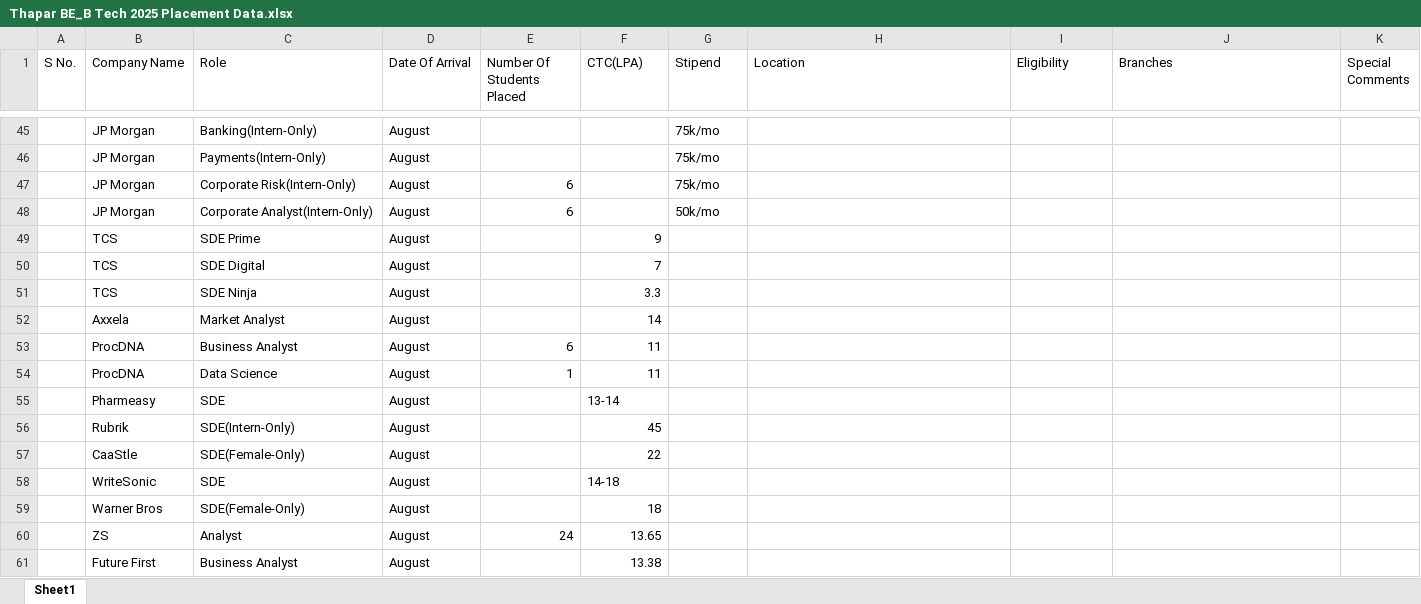
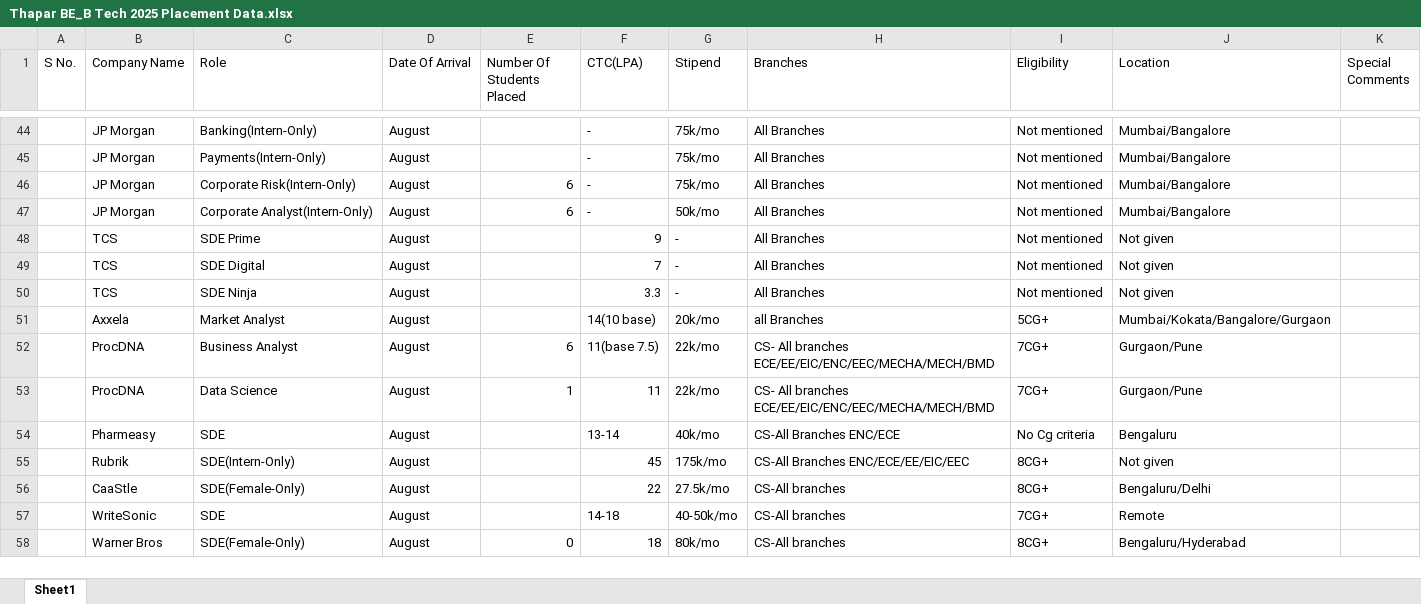
Before and after one commit to Avirat201189221/Thapar_Placement_Data, an Excel workbook: Thapar BE_B Tech 2025 Placement Data.xlsx, sheet Sheet1, drawn as a sheet; only a part is shown, gaps mark what is left out; values as stored, in another font and other column widths than the file's, no cell formats; charts and pictures not drawn; removed rows and columns are numbered as before the commit, all else as after; the diff covers the shown part only; the diff names each change by its address in the sheet, - before the commit and + after, or states it on an @@ line.

Commit message:
Complete data for companies in July,August & September

```diff
--- a/Thapar BE_B Tech 2025 Placement Data.xlsx (sheet Sheet1)
+++ b/Thapar BE_B Tech 2025 Placement Data.xlsx (sheet Sheet1)
-H1: Location
+H1: Branches
-J1: Branches
+J1: Location
-F44:F47 (CTC(LPA)): (empty)
+F44:F47 (CTC(LPA)): -
-H44:H50 (Branches): (empty)
+H44:H50 (Branches): All Branches
-I44:I50 (Eligibility): (empty)
+I44:I50 (Eligibility): Not mentioned
-J44:J47 (Location): (empty)
+J44:J47 (Location): Mumbai/Bangalore
-G48:G50 (Stipend): (empty)
+G48:G50 (Stipend): -
-J48:J50 (Location): (empty)
+J48:J50 (Location): Not given
-row 52:  | Axxela | Market Analyst | August |  | 14
-row 53:  | ProcDNA | Business Analyst | August | 6 | 11
+row 51:  | Axxela | Market Analyst | August |  | 14(10 base) | 20k/mo | all Branches | 5CG+ | Mumbai/Kokata/Bangalore/Gurgaon
+row 52:  | ProcDNA | Business Analyst | August | 6 | 11(base 7.5) | 22k/mo | CS- All branches ECE/EE/EIC/ENC/EEC/MECHA/MECH/BMD | 7CG+ | Gurgaon/Pune
-G53 (Stipend): (empty)
+G53 (Stipend): 22k/mo
-H53 (Branches): (empty)
+H53 (Branches): CS- All branches ECE/EE/EIC/ENC/EEC/MECHA/MECH/BMD
-I53 (Eligibility): (empty)
+I53 (Eligibility): 7CG+
-J53 (Location): (empty)
+J53 (Location): Gurgaon/Pune
-G54 (Stipend): (empty)
+G54 (Stipend): 40k/mo
-H54 (Branches): (empty)
+H54 (Branches): CS-All Branches ENC/ECE
-I54 (Eligibility): (empty)
+I54 (Eligibility): No Cg criteria
-J54 (Location): (empty)
+J54 (Location): Bengaluru
-G55 (Stipend): (empty)
+G55 (Stipend): 175k/mo
-H55 (Branches): (empty)
+H55 (Branches): CS-All Branches ENC/ECE/EE/EIC/EEC
-I55:I56 (Eligibility): (empty)
+I55:I56 (Eligibility): 8CG+
-J55 (Location): (empty)
+J55 (Location): Not given
-G56 (Stipend): (empty)
+G56 (Stipend): 27.5k/mo
-H56:H57 (Branches): (empty)
+H56:H57 (Branches): CS-All branches
-J56 (Location): (empty)
+J56 (Location): Bengaluru/Delhi
-G57 (Stipend): (empty)
+G57 (Stipend): 40-50k/mo
-I57 (Eligibility): (empty)
+I57 (Eligibility): 7CG+
-J57 (Location): (empty)
+J57 (Location): Remote
-row 59:  | Warner Bros | SDE(Female-Only) | August |  | 18
-row 60:  | ZS | Analyst | August | 24 | 13.65
-row 61:  | Future First | Business Analyst | August |  | 13.38
+row 58:  | Warner Bros | SDE(Female-Only) | August | 0 | 18 | 80k/mo | CS-All branches | 8CG+ | Bengaluru/Hyderabad
```
Also changed, not shown: 19 added rows, 6 removed rows and 209 edited cells elsewhere in this sheet, cell formats.
